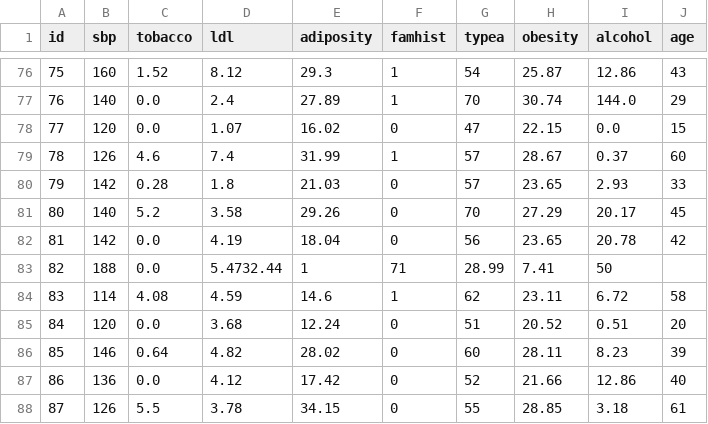
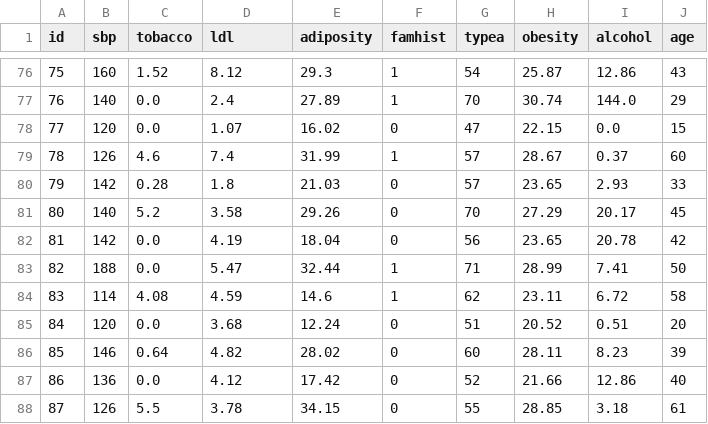
Before and after one commit to Nhyu12/gestionDatos, a CSV file: data/nuevas_instancias_a_predecir.csv, drawn as a sheet; only a part is shown, gaps mark what is left out.

Commit message:
Add files via upload

```diff
--- a/data/nuevas_instancias_a_predecir.csv
+++ b/data/nuevas_instancias_a_predecir.csv
@@ -82,3 +82,3 @@ id,sbp,tobacco,ldl,adiposity,famhist,typea,obesity,alcohol,age
 81,142,0.0,4.19,18.04,0,56,23.65,20.78,42
-82,188,0.0,5.4732.44,1,71,28.99,7.41,50
+82,188,0.0,5.47,32.44,1,71,28.99,7.41,50
 83,114,4.08,4.59,14.6,1,62,23.11,6.72,58
```
